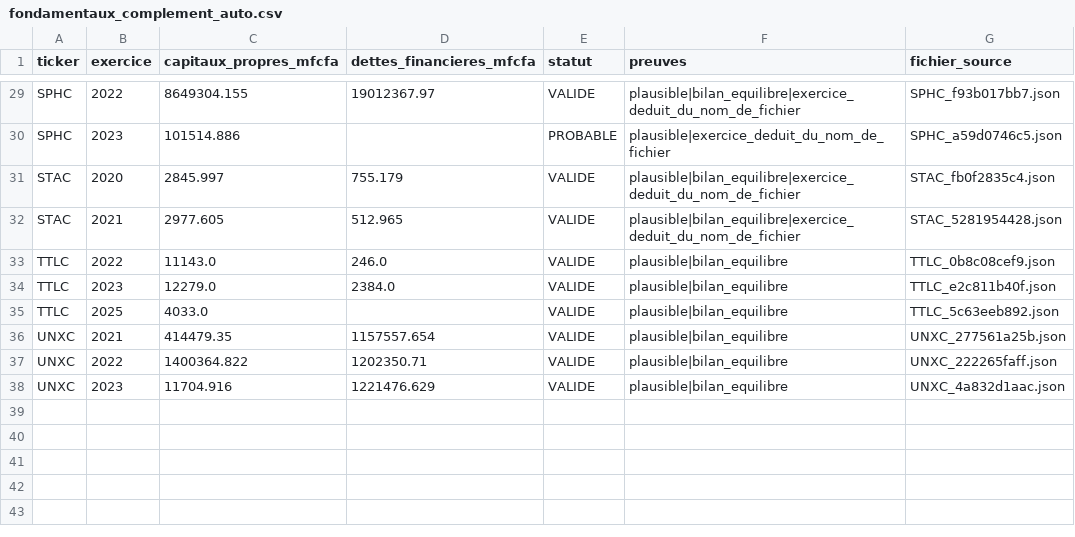
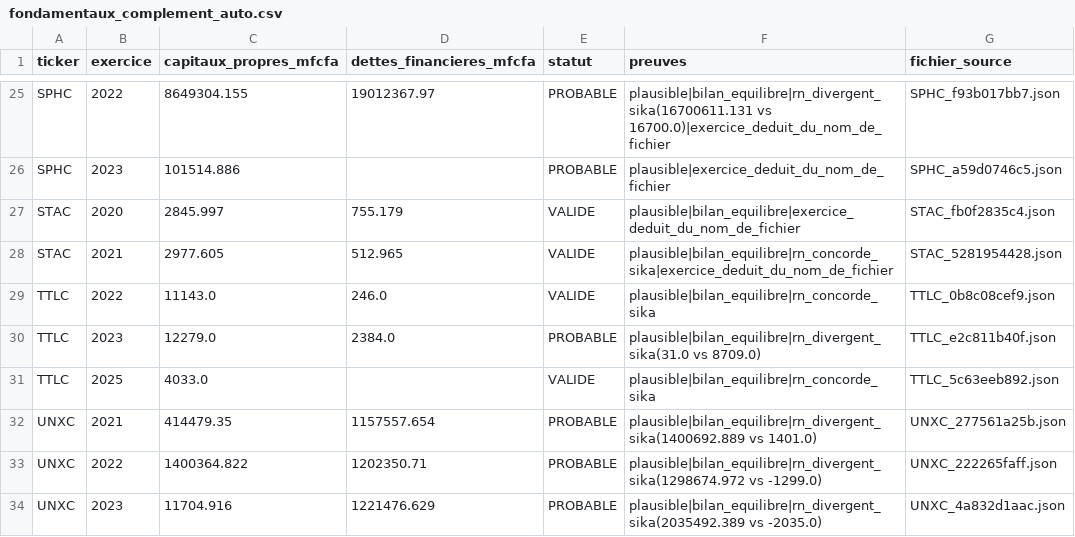
Before and after one commit to armelrosario-sys/-brvm-analyse-actions, a CSV file: data/fondamentaux_complement_auto.csv, drawn as a sheet; only a part is shown, gaps mark what is left out; addresses are those after the commit; the diff covers the shown part only; the diff names each change by its address in the sheet, - before the commit and + after, or states it on an @@ line.

```diff
--- a/data/fondamentaux_complement_auto.csv
+++ b/data/fondamentaux_complement_auto.csv
-E25 (statut): VALIDE
+E25 (statut): PROBABLE
-F25 (preuves): plausible|bilan_equilibre|exercice_deduit_du_nom_de_fichier
+F25 (preuves): plausible|bilan_equilibre|rn_divergent_sika(16700611.131 vs 16700.0)|exercice_deduit_du_nom_de_fichier
-F28 (preuves): plausible|bilan_equilibre|exercice_deduit_du_nom_de_fichier
+F28 (preuves): plausible|bilan_equilibre|rn_concorde_sika|exercice_deduit_du_nom_de_fichier
-F29 (preuves): plausible|bilan_equilibre
+F29 (preuves): plausible|bilan_equilibre|rn_concorde_sika
-E30 (statut): VALIDE
+E30 (statut): PROBABLE
-F30 (preuves): plausible|bilan_equilibre
+F30 (preuves): plausible|bilan_equilibre|rn_divergent_sika(31.0 vs 8709.0)
-F31 (preuves): plausible|bilan_equilibre
+F31 (preuves): plausible|bilan_equilibre|rn_concorde_sika
-E32:E34 (statut): VALIDE
+E32:E34 (statut): PROBABLE
-F32 (preuves): plausible|bilan_equilibre
+F32 (preuves): plausible|bilan_equilibre|rn_divergent_sika(1400692.889 vs 1401.0)
-F33 (preuves): plausible|bilan_equilibre
+F33 (preuves): plausible|bilan_equilibre|rn_divergent_sika(1298674.972 vs -1299.0)
-F34 (preuves): plausible|bilan_equilibre
+F34 (preuves): plausible|bilan_equilibre|rn_divergent_sika(2035492.389 vs -2035.0)
```
Also changed, not shown: 4 removed rows and 29 edited cells elsewhere in this file, 3 other files.
